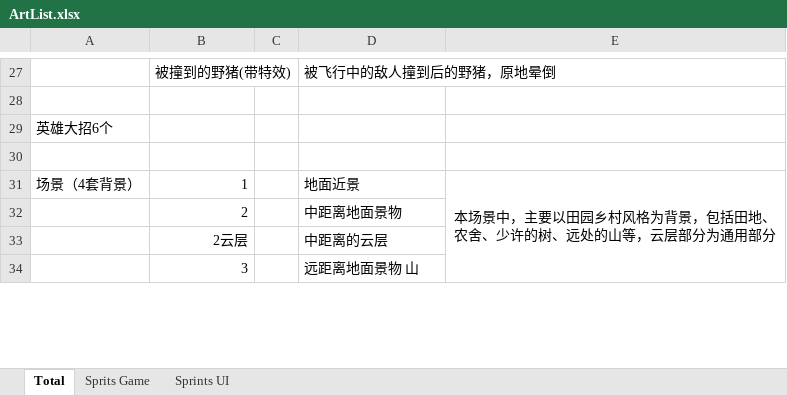
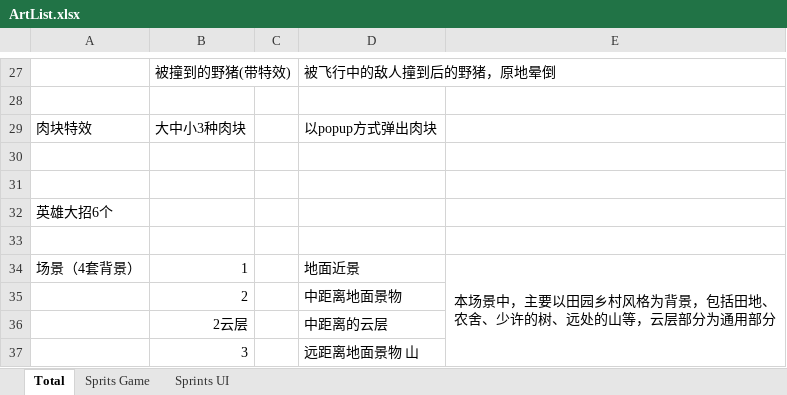
Before and after one commit to kerry2009/PrimitiveBall, an Excel workbook: Document/ArtList.xlsx, sheet Total, drawn as a sheet; only a part is shown, gaps mark what is left out; values as stored, in another font and other column widths than the file's, no borders; the diff names each change by its address in the sheet, - before the commit and + after, or states it on an @@ line.

Commit message:
更新第一周的工作内容

```diff
--- a/Document/ArtList.xlsx (sheet Total)
+++ b/Document/ArtList.xlsx (sheet Total)
+row 29: 肉块特效 | 大中小3种肉块 |  | 以popup方式弹出肉块
+row 30: (empty)
+row 31: (empty)
```
Also changed, not shown: sheet Sprits Game, sheet Sprints UI, charts or pictures.
